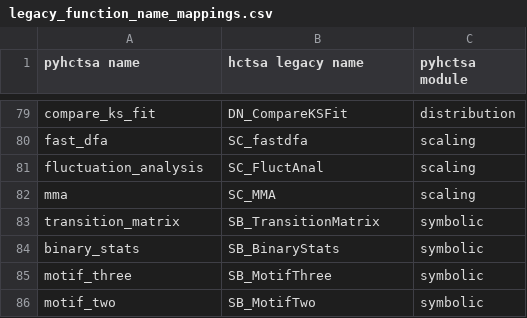
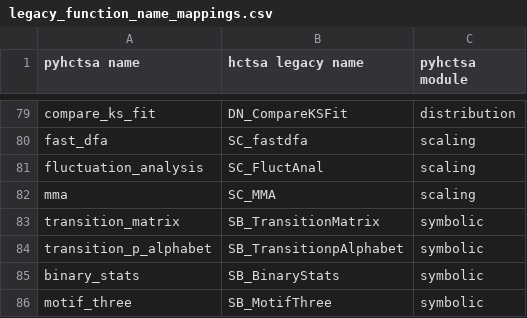
Before and after one commit to DynamicsAndNeuralSystems/pyhctsa, a CSV file: docs/source/mappings/legacy_function_name_mappings.csv, drawn as a sheet; only a part is shown, gaps mark what is left out; the shorter side is filled out with more unchanged rows.

Commit message:
update mappings

```diff
--- a/docs/source/mappings/legacy_function_name_mappings.csv
+++ b/docs/source/mappings/legacy_function_name_mappings.csv
@@ -83,2 +83,3 @@ mma,SC_MMA,scaling
 transition_matrix,SB_TransitionMatrix,symbolic
+transition_p_alphabet,SB_TransitionpAlphabet,symbolic
 binary_stats,SB_BinaryStats,symbolic
```
